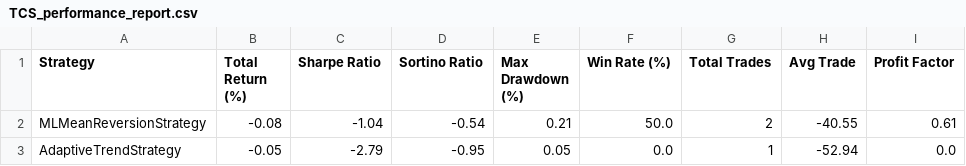
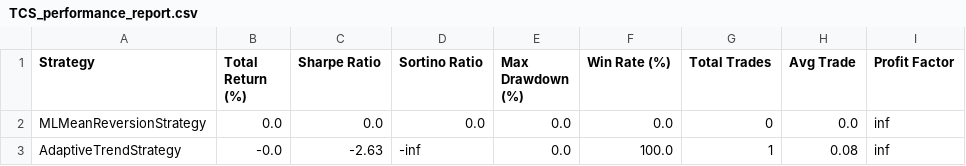
Before and after one commit to abibinu/EdgeRunner, a CSV file: output/TCS_performance_report.csv, drawn as a sheet.

```diff
--- a/output/TCS_performance_report.csv
+++ b/output/TCS_performance_report.csv
@@ -1,3 +1,3 @@
 Strategy,Total Return (%),Sharpe Ratio,Sortino Ratio,Max Drawdown (%),Win Rate (%),Total Trades,Avg Trade,Profit Factor
-MLMeanReversionStrategy,-0.08,-1.04,-0.54,0.21,50.0,2,-40.55,0.61
-AdaptiveTrendStrategy,-0.05,-2.79,-0.95,0.05,0.0,1,-52.94,0.0
+MLMeanReversionStrategy,0.0,0.0,0.0,0.0,0.0,0,0.0,inf
+AdaptiveTrendStrategy,-0.0,-2.63,-inf,0.0,100.0,1,0.08,inf
```
Also changed, not shown: output/INFY_performance_report.csv, output/RELIANCE_performance_report.csv, 18 other files.
